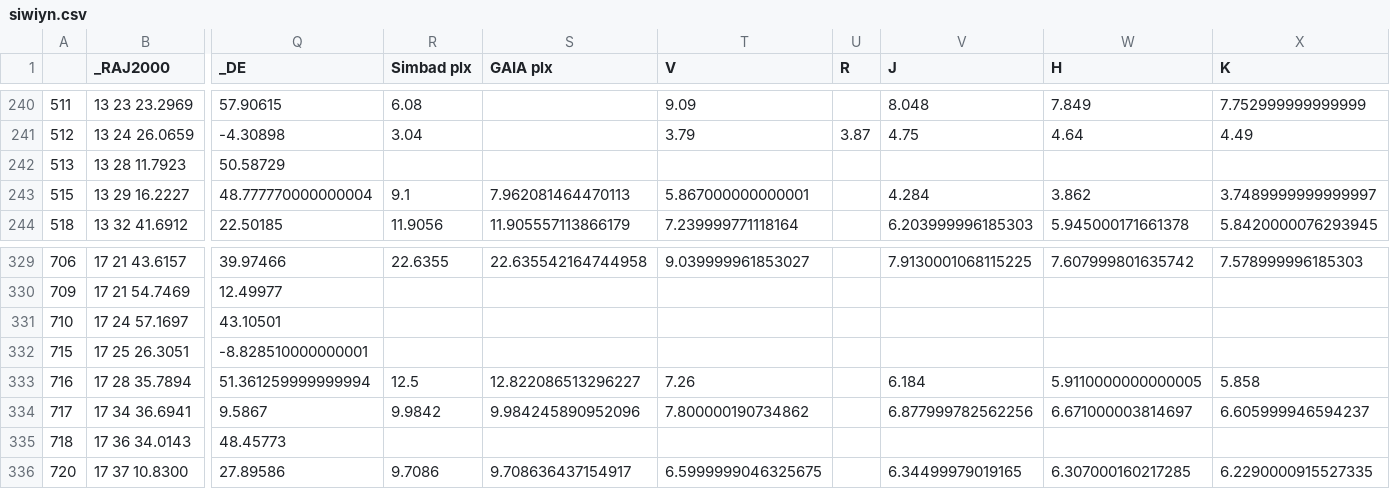
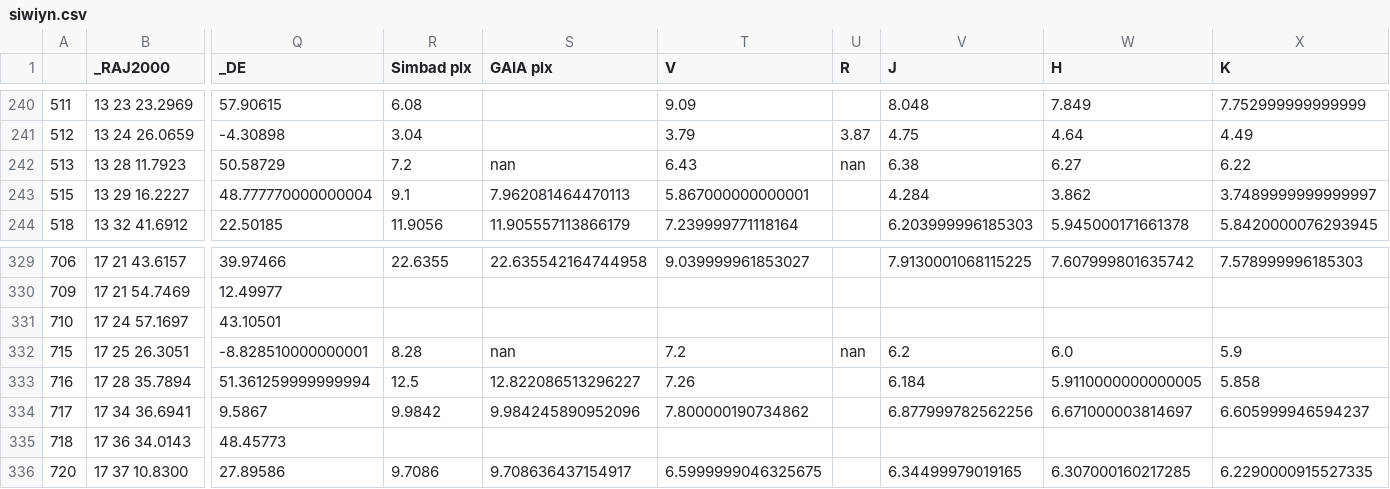
Before and after one commit to HajimeKawahara/LookAtThis, a CSV file: database/siwiyn/siwiyn.csv, drawn as a sheet; only a part is shown, gaps mark what is left out; the diff names each change by its address in the sheet, - before the commit and + after, or states it on an @@ line.

```diff
--- a/database/siwiyn/siwiyn.csv
+++ b/database/siwiyn/siwiyn.csv
-R242 (Simbad plx): (empty)
+R242 (Simbad plx): 7.2
-S242 (GAIA plx): (empty)
+S242 (GAIA plx): nan
-T242 (V): (empty)
+T242 (V): 6.43
-U242 (R): (empty)
+U242 (R): nan
-V242 (J): (empty)
+V242 (J): 6.38
-W242 (H): (empty)
+W242 (H): 6.27
-X242 (K): (empty)
+X242 (K): 6.22
-R332 (Simbad plx): (empty)
+R332 (Simbad plx): 8.28
-S332 (GAIA plx): (empty)
+S332 (GAIA plx): nan
-T332 (V): (empty)
+T332 (V): 7.2
-U332 (R): (empty)
+U332 (R): nan
-V332 (J): (empty)
+V332 (J): 6.2
-W332 (H): (empty)
+W332 (H): 6.0
-X332 (K): (empty)
+X332 (K): 5.9
```
Also changed, not shown: 2 other files.
